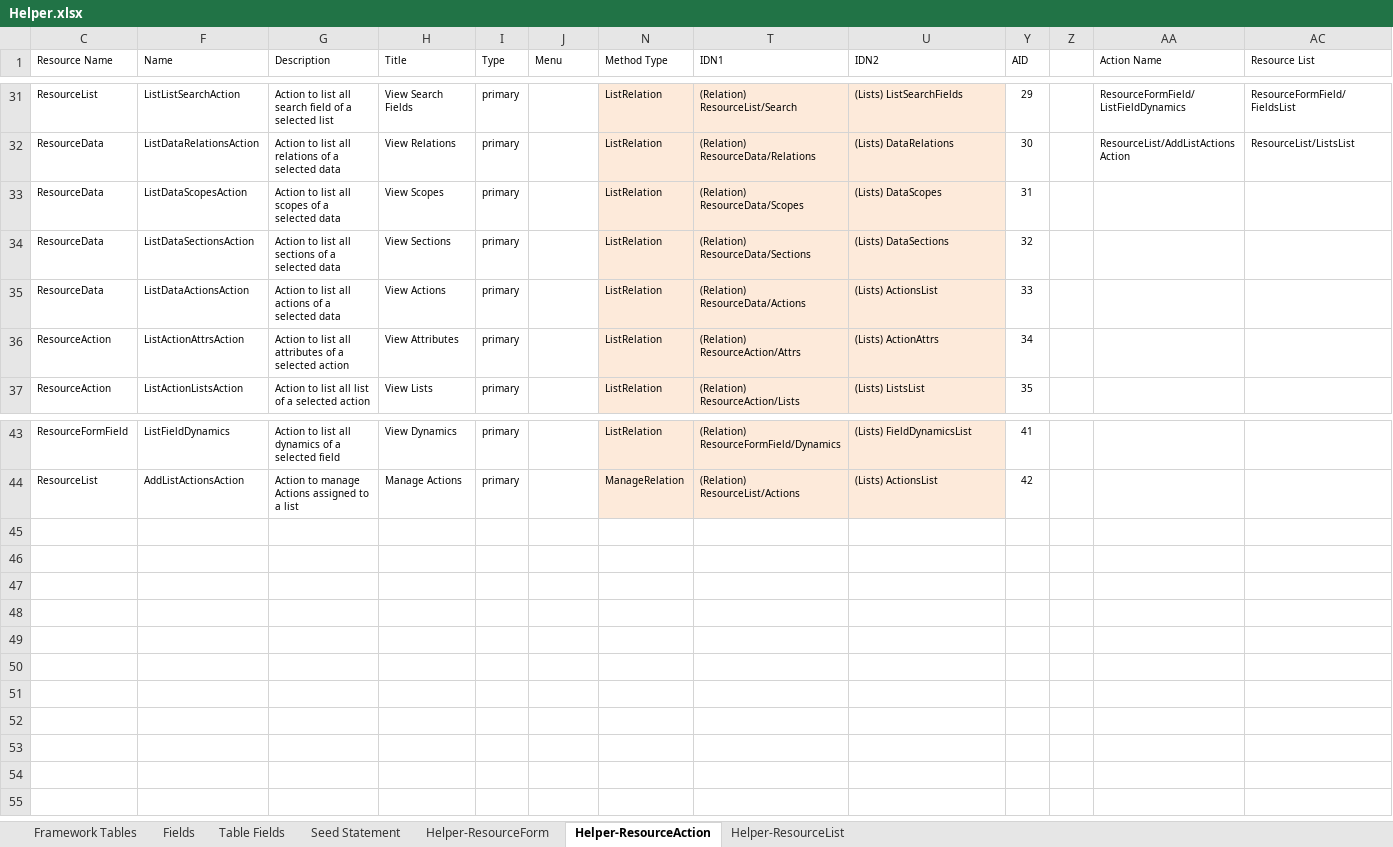
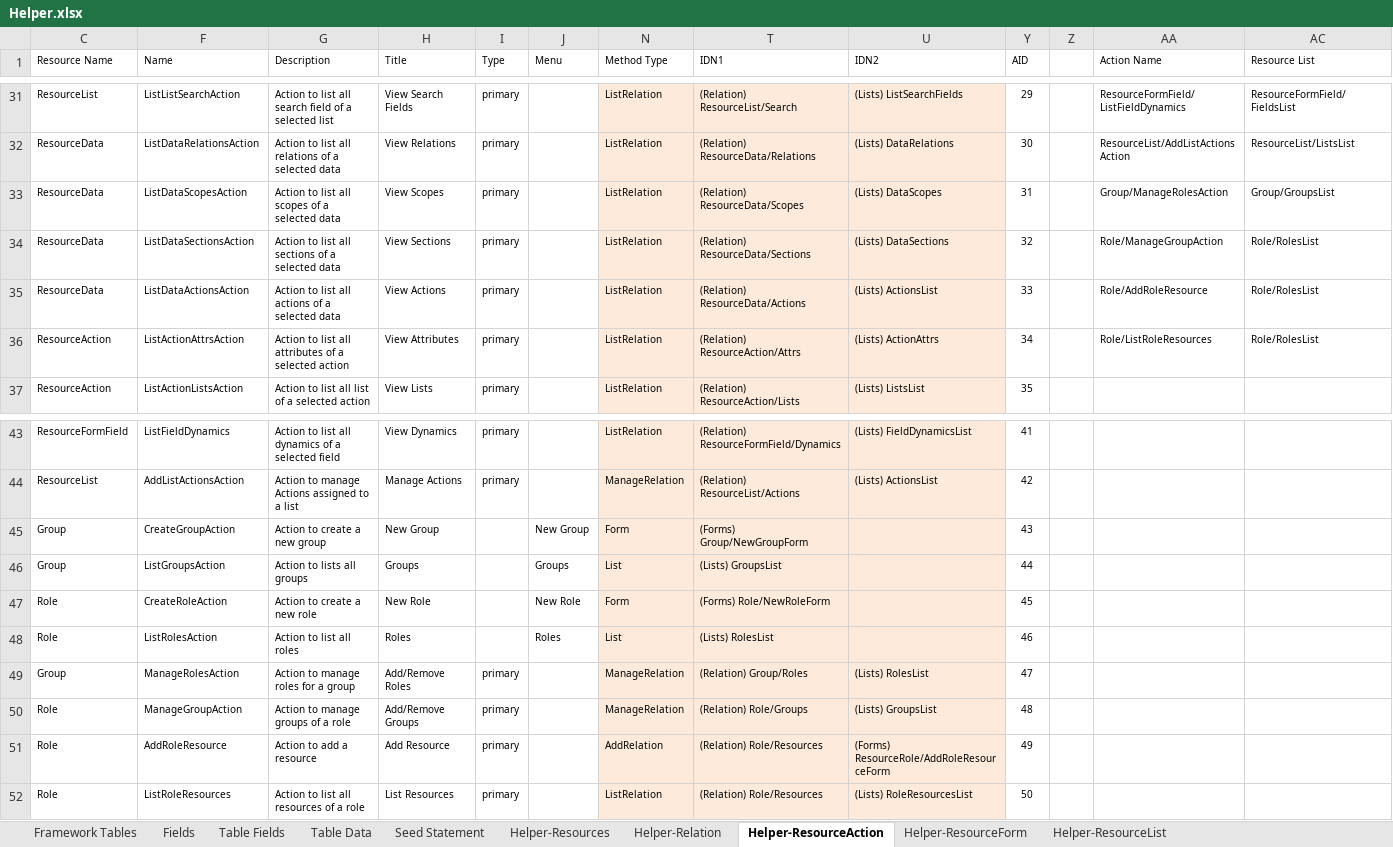
Before and after one commit to MilestoneInnovativeTechnologies/Appframe, an Excel workbook: Helper.xlsx, sheet Helper-ResourceAction, drawn as a sheet; only a part is shown, gaps mark what is left out; values as stored, in another font and other column widths than the file's, no borders; table styles not drawn; rows hold the shown columns only; the diff names each change by its address in the sheet, - before the commit and + after, or states it on an @@ line.

```diff
--- a/Helper.xlsx (sheet Helper-ResourceAction)
+++ b/Helper.xlsx (sheet Helper-ResourceAction)
@@ sheet tab unhidden: Table Data @@
@@ sheet tab unhidden: Helper-Resources @@
@@ sheet tab unhidden: Helper-Relation @@
@@ sheet tab order changed: Framework Tables | Fields | Table Fields | Table Data | Seed Statement | Helper-Resources | Helper-Relation | Helper-ResourceAction | Helper-ResourceForm | Helper-ResourceList @@
-AA33 (Action Name): (empty)
+AA33 (Action Name): Group/ManageRolesAction
-AC33 (Resource List): (empty)
+AC33 (Resource List): Group/GroupsList
-AA34 (Action Name): (empty)
+AA34 (Action Name): Role/ManageGroupAction
-AC34:AC36 (Resource List): (empty)
+AC34:AC36 (Resource List): Role/RolesList
-AA35 (Action Name): (empty)
+AA35 (Action Name): Role/AddRoleResource
-AA36 (Action Name): (empty)
+AA36 (Action Name): Role/ListRoleResources
+row 45: Group | CreateGroupAction | Action to create a new group | New Group |  | New Group | Form | (Forms) Group/NewGroupForm |  | 43
+row 46: Group | ListGroupsAction | Action to lists all groups | Groups |  | Groups | List | (Lists) GroupsList |  | 44
+row 47: Role | CreateRoleAction | Action to create a new role | New Role |  | New Role | Form | (Forms) Role/NewRoleForm |  | 45
+row 48: Role | ListRolesAction | Action to list all roles | Roles |  | Roles | List | (Lists) RolesList |  | 46
+row 49: Group | ManageRolesAction | Action to manage roles for a group | Add/Remove Roles | primary |  | ManageRelation | (Relation) Group/Roles | (Lists) RolesList | 47
+row 50: Role | ManageGroupAction | Action to manage groups of a role | Add/Remove Groups | primary |  | ManageRelation | (Relation) Role/Groups | (Lists) GroupsList | 48
+row 51: Role | AddRoleResource | Action to add a resource | Add Resource | primary |  | AddRelation | (Relation) Role/Resources | (Forms) ResourceRole/AddRoleResourceForm | 49
+row 52: Role | ListRoleResources | Action to list all resources of a role | List Resources | primary |  | ListRelation | (Relation) Role/Resources | (Lists) RoleResourcesList | 50
```
Also changed, not shown: sheet Helper-ResourceForm, sheet Seed Statement, sheet Helper-ResourceList, hidden cells, 15 other files.
